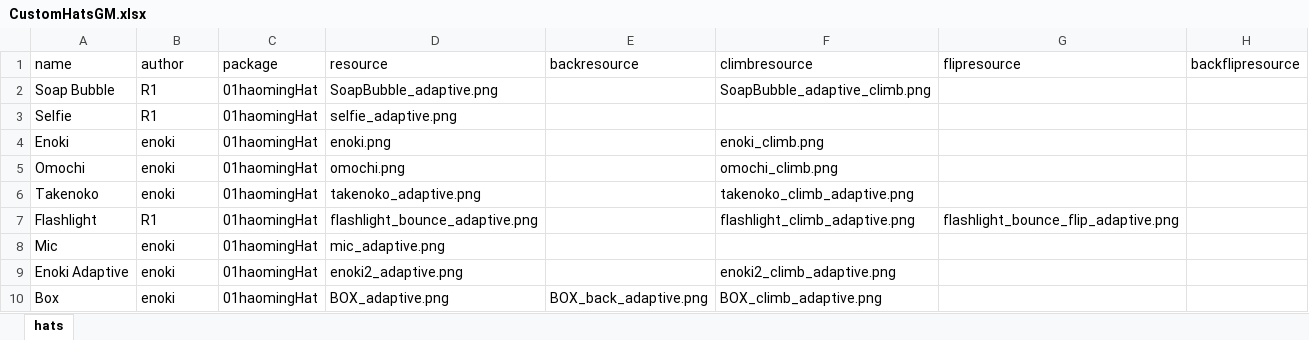
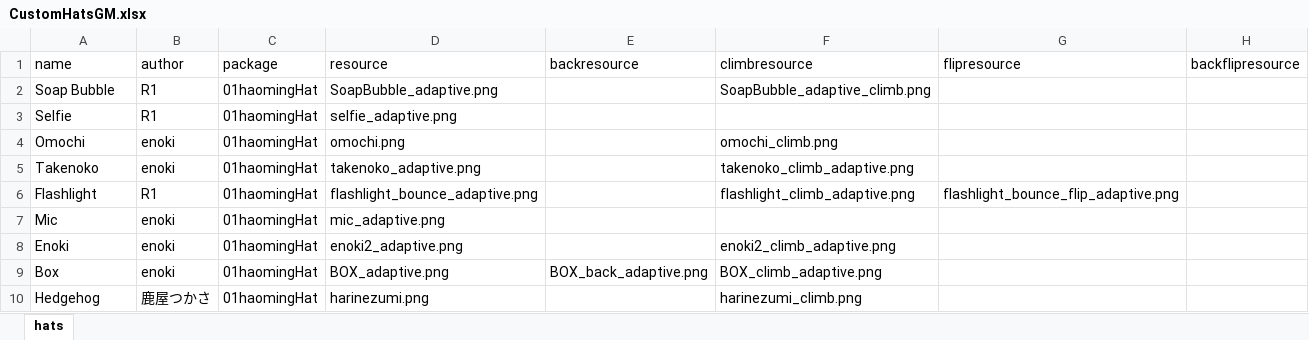
Before and after one commit to haoming37/TheOtherHats-GM-Haoming, an Excel workbook: CustomHatsGM.xlsx, sheet hats, drawn as a sheet; values as stored, in another font and other column widths than the file's, no borders; removed rows and columns are numbered as before the commit, all else as after; the diff names each change by its address in the sheet, - before the commit and + after, or states it on an @@ line.

```diff
--- a/CustomHatsGM.xlsx (sheet hats)
+++ b/CustomHatsGM.xlsx (sheet hats)
-row 4: Enoki | enoki | 01haomingHat | enoki.png |  | enoki_climb.png
-A8 (name): Enoki Adaptive
+A8 (name): Enoki
+row 10: Hedgehog | 鹿屋つかさ | 01haomingHat | harinezumi.png |  | harinezumi_climb.png
```
Also changed, not shown: 3 other files.
